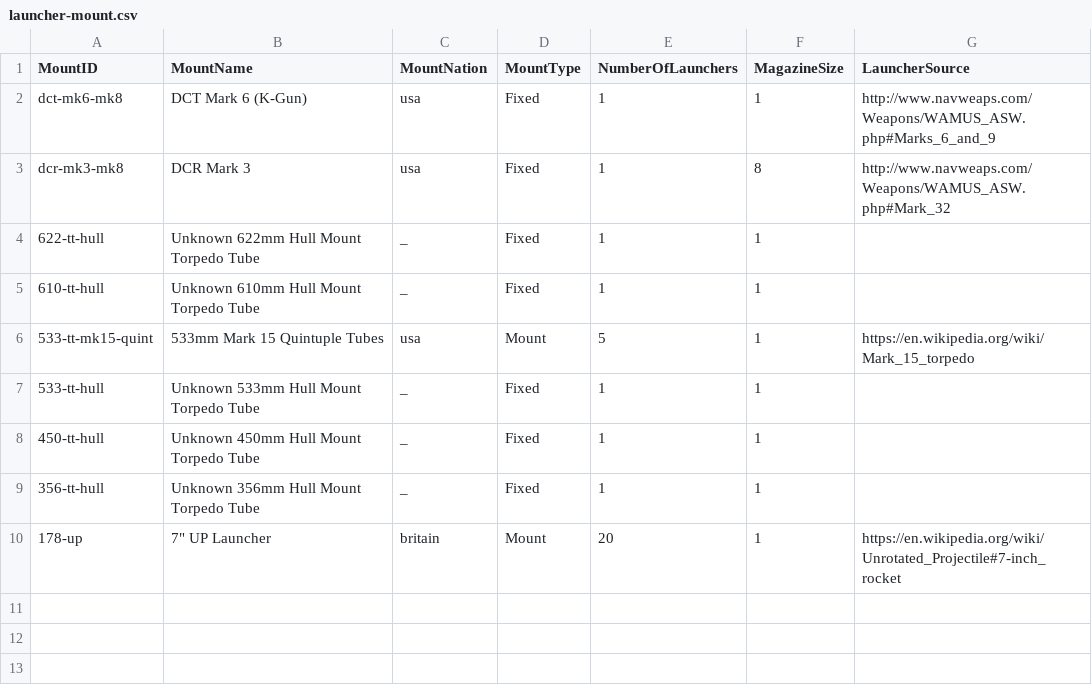
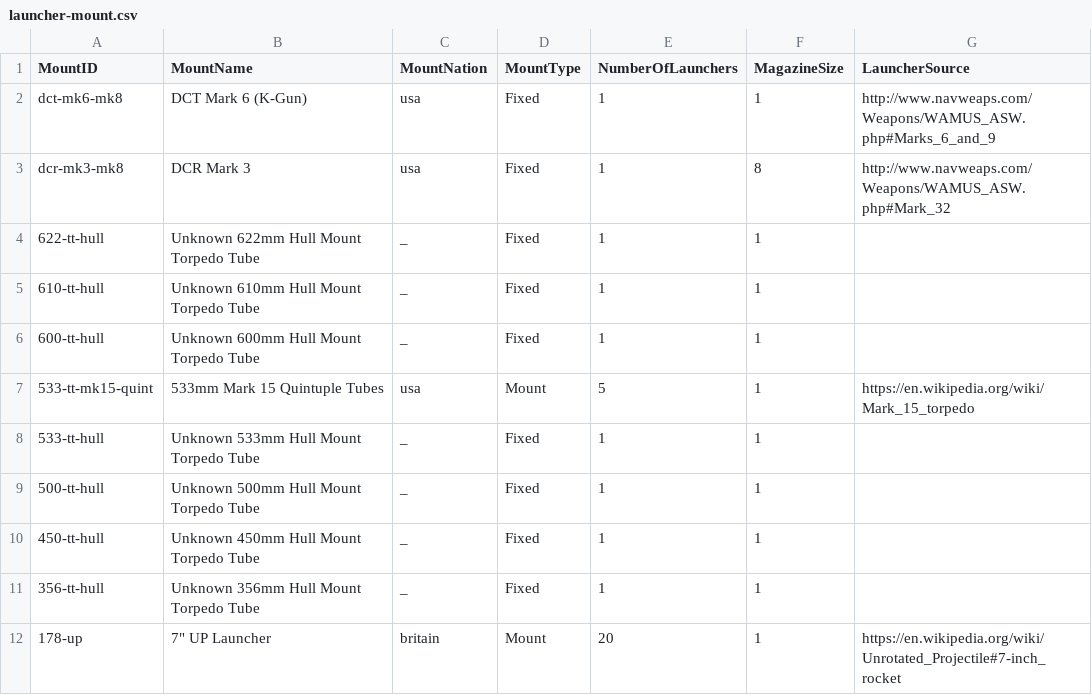
Before and after one commit to jasonmarcher/ferrous-dressed-vessels, a CSV file: res/prebuilt/launcher-mount.csv, drawn as a sheet.

```diff
--- a/res/prebuilt/launcher-mount.csv
+++ b/res/prebuilt/launcher-mount.csv
@@ -5,4 +5,6 @@ dcr-mk3-mk8,DCR Mark 3,usa,Fixed,1,8,http://www.navweaps.com/Weapons/WAMUS_ASW.p
 610-tt-hull,Unknown 610mm Hull Mount Torpedo Tube,_,Fixed,1,1,
+600-tt-hull,Unknown 600mm Hull Mount Torpedo Tube,_,Fixed,1,1,
 533-tt-mk15-quint,533mm Mark 15 Quintuple Tubes,usa,Mount,5,1,https://en.wikipedia.org/wiki/Mark_15_torpedo
 533-tt-hull,Unknown 533mm Hull Mount Torpedo Tube,_,Fixed,1,1,
+500-tt-hull,Unknown 500mm Hull Mount Torpedo Tube,_,Fixed,1,1,
 450-tt-hull,Unknown 450mm Hull Mount Torpedo Tube,_,Fixed,1,1,
```
Also changed, not shown: res/prebuilt/ammo.csv, res/prebuilt/batteries.csv, 4 other files.
